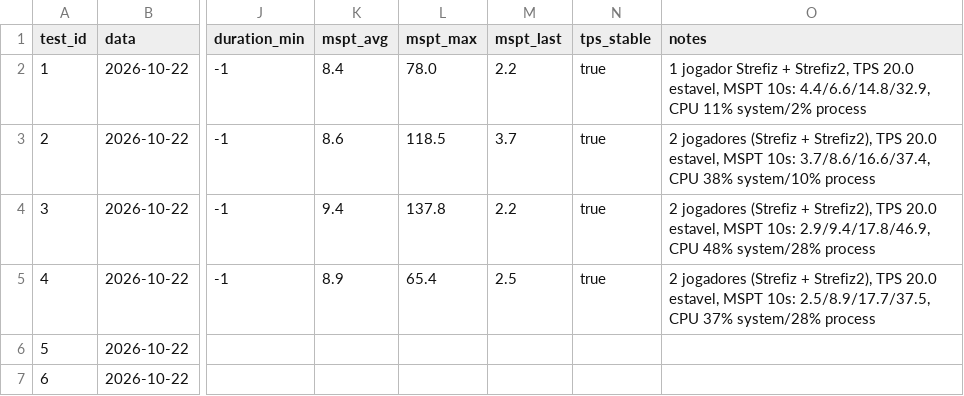
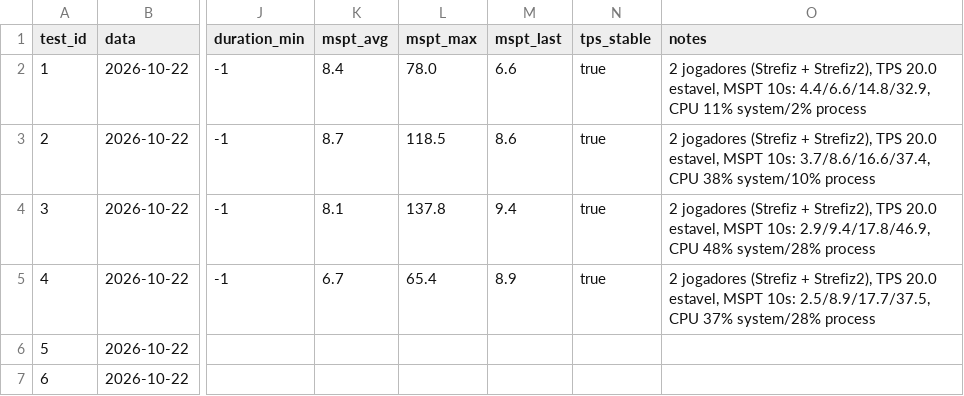
Before and after one commit to Strefiz-Git/Minecraft-MultyCore-Mod, a CSV file: test-server/test-results.csv, drawn as a sheet; only a part is shown, gaps mark what is left out; the diff names each change by its address in the sheet, - before the commit and + after, or states it on an @@ line.

Commit message:
test: update test-results.csv with 2-player benchmark data

```diff
--- a/test-server/test-results.csv
+++ b/test-server/test-results.csv
-M2 (mspt_last): 2.2
+M2 (mspt_last): 6.6
-O2 (notes): 1 jogador Strefiz + Strefiz2, TPS 20.0…
+O2 (notes): 2 jogadores (Strefiz + Strefiz2), TPS 20.0…
-K3 (mspt_avg): 8.6
+K3 (mspt_avg): 8.7
-M3 (mspt_last): 3.7
+M3 (mspt_last): 8.6
-K4 (mspt_avg): 9.4
+K4 (mspt_avg): 8.1
-M4 (mspt_last): 2.2
+M4 (mspt_last): 9.4
-K5 (mspt_avg): 8.9
+K5 (mspt_avg): 6.7
-M5 (mspt_last): 2.5
+M5 (mspt_last): 8.9
```
Also changed, not shown: 2 other files.
